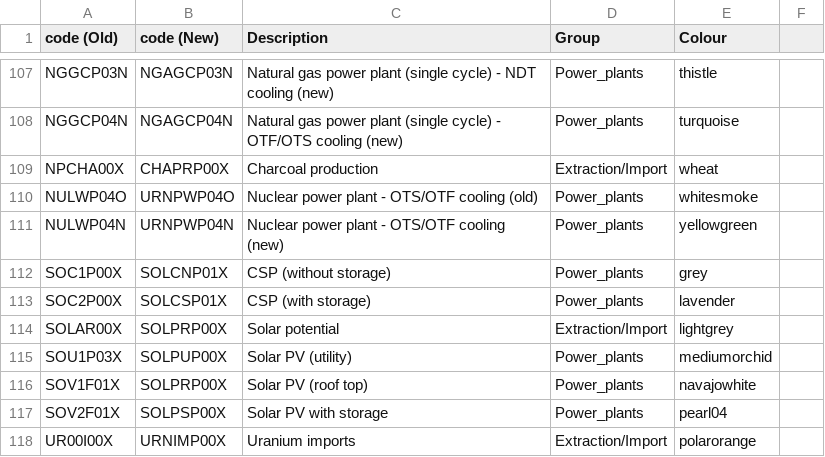
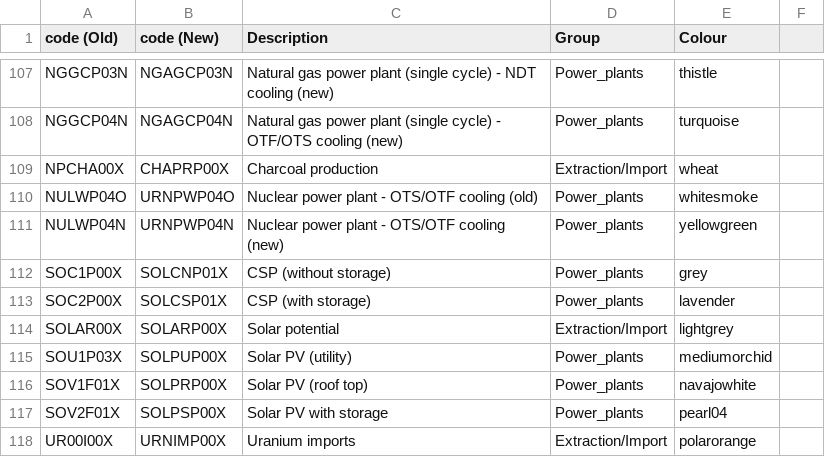
Before and after one commit to KTH-dESA/jrc_temba, a CSV file: fix_naming_convention/techcodes.csv, drawn as a sheet; only a part is shown, gaps mark what is left out.

Commit message:
Update techcodes.csv

```diff
--- a/fix_naming_convention/techcodes.csv
+++ b/fix_naming_convention/techcodes.csv
@@ -113,3 +113,3 @@ SOC1P00X,SOLCNP01X,CSP (without storage),Power_plants,grey
 SOC2P00X,SOLCSP01X,CSP (with storage),Power_plants,lavender
-SOLAR00X,SOLPRP00X,Solar potential,Extraction/Import,lightgrey
+SOLAR00X,SOLARP00X,Solar potential,Extraction/Import,lightgrey
 SOU1P03X,SOLPUP00X,Solar PV (utility),Power_plants,mediumorchid
```
